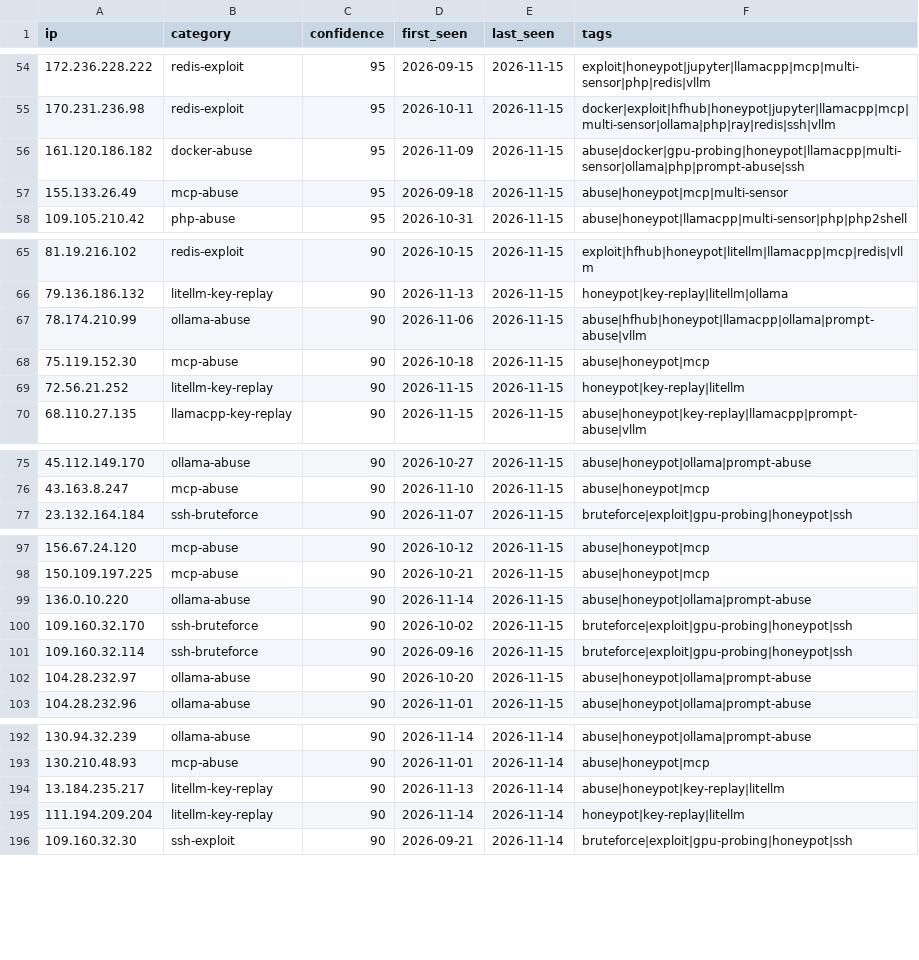
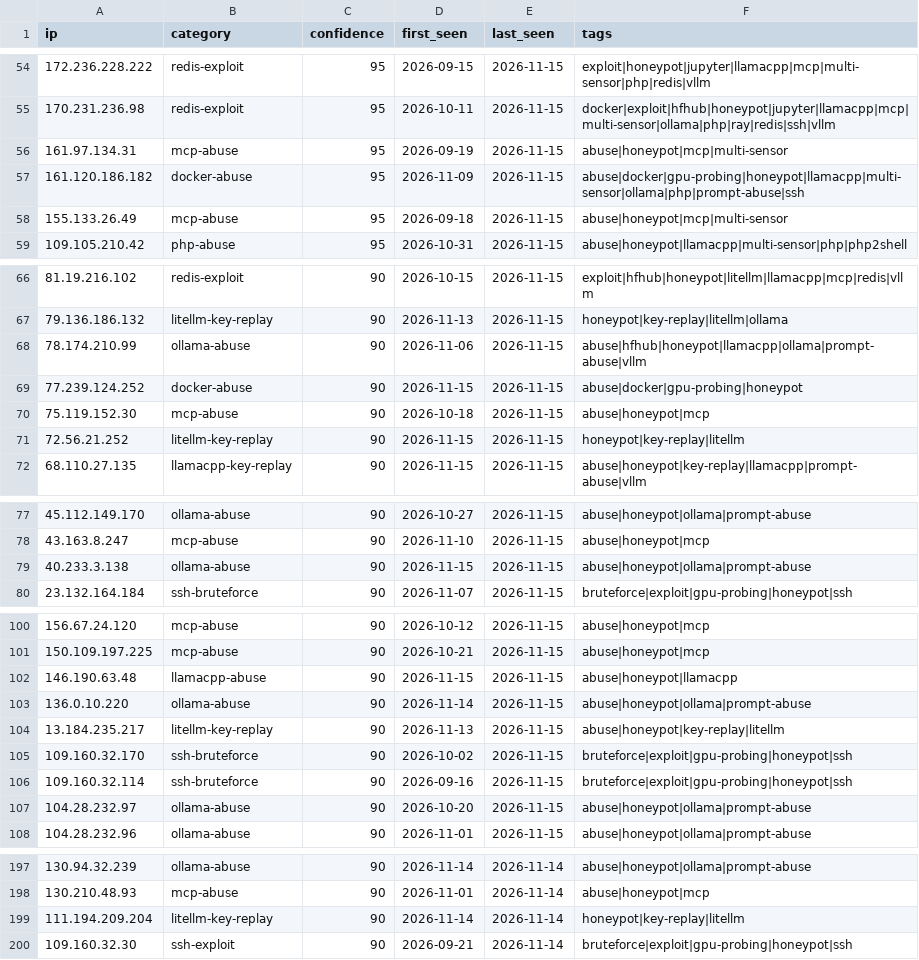
Before and after one commit to Zikmadol/trapline-ioc, a CSV file: feeds/ai-infra.csv, drawn as a sheet; only a part is shown, gaps mark what is left out; removed rows and columns are numbered as before the commit, all else as after; the diff covers the shown part only; the diff names each change by its address in the sheet, - before the commit and + after, or states it on an @@ line.

```diff
--- a/feeds/ai-infra.csv
+++ b/feeds/ai-infra.csv
+row 56: 161.97.134.31 | mcp-abuse | 95 | 2026-09-19 | 2026-11-15 | abuse|honeypot|mcp|multi-sensor
+row 69: 77.239.124.252 | docker-abuse | 90 | 2026-11-15 | 2026-11-15 | abuse|docker|gpu-probing|honeypot
+row 79: 40.233.3.138 | ollama-abuse | 90 | 2026-11-15 | 2026-11-15 | abuse|honeypot|ollama|prompt-abuse
+row 102: 146.190.63.48 | llamacpp-abuse | 90 | 2026-11-15 | 2026-11-15 | abuse|honeypot|llamacpp
+row 104: 13.184.235.217 | litellm-key-replay | 90 | 2026-11-13 | 2026-11-15 | abuse|honeypot|key-replay|litellm
-row 194: 13.184.235.217 | litellm-key-replay | 90 | 2026-11-13 | 2026-11-14 | abuse|honeypot|key-replay|litellm
```
Also changed, not shown: 1 removed row elsewhere in this file, daily/2026-11-15.csv, feeds/all-observed.csv, 15 other files.
